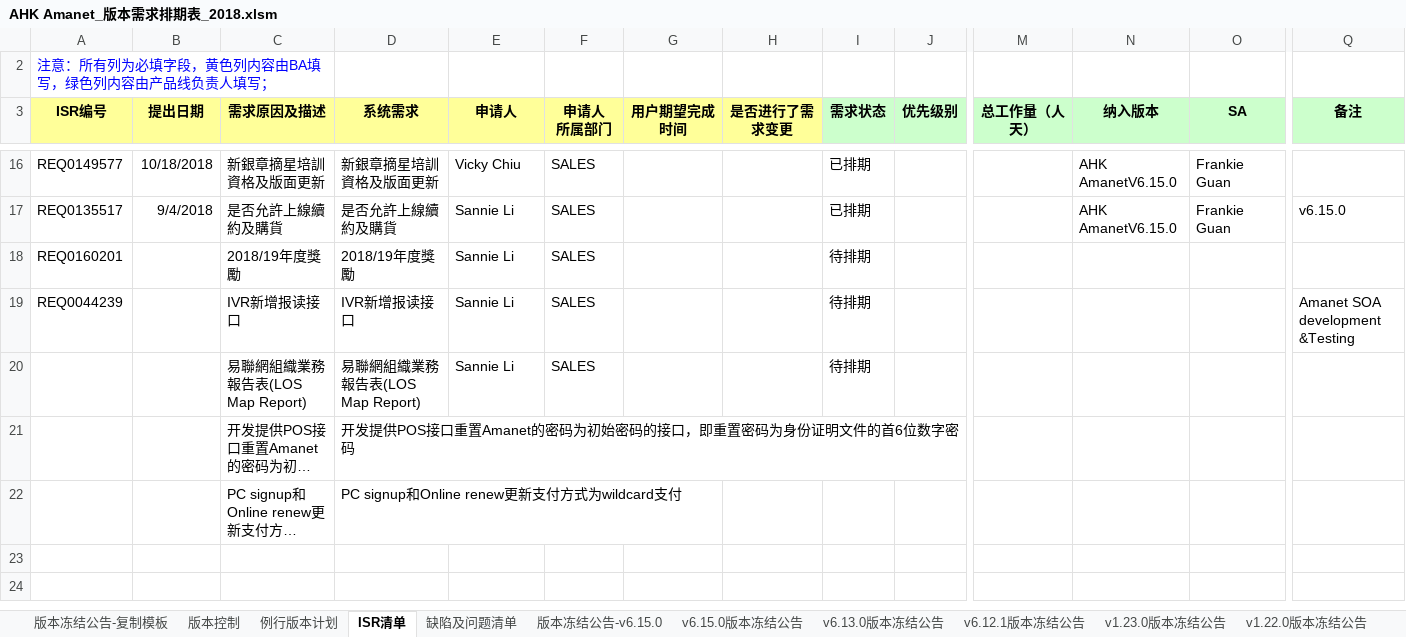
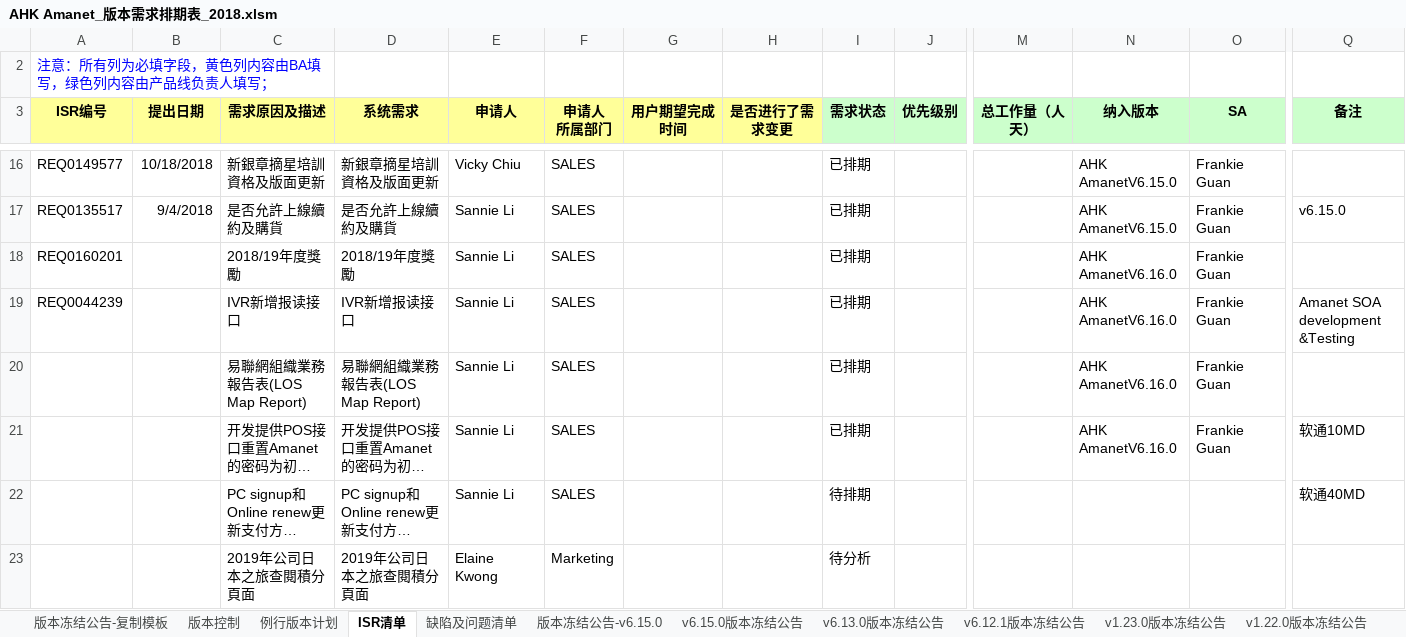
Before and after one commit to kerust1234/ahkamanet, an Excel workbook: requirement/AHK Amanet_版本需求排期表_2018.xlsm, sheet ISR清单, drawn as a sheet; only a part is shown, gaps mark what is left out; long unchanged cells end in …; values as stored, in another font and other column widths than the file's, no borders; rows hold the shown columns only; the diff names each change by its address in the sheet, - before the commit and + after, or states it on an @@ line.

```diff
--- a/requirement/AHK Amanet_版本需求排期表_2018.xlsm (sheet ISR清单)
+++ b/requirement/AHK Amanet_版本需求排期表_2018.xlsm (sheet ISR清单)
-I18:I20 (需求状态): 待排期
+I18:I20 (需求状态): 已排期
-N18:N21 (纳入版本): (empty)
+N18:N21 (纳入版本): AHK AmanetV6.16.0
-O18:O21 (SA): (empty)
+O18:O21 (SA): Frankie Guan
-E21:E22 (申请人): (empty)
+E21:E22 (申请人): Sannie Li
-F21:F22 (申请人 所属部门): (empty)
+F21:F22 (申请人 所属部门): SALES
-I21 (需求状态): (empty)
+I21 (需求状态): 已排期
-Q21 (备注): (empty)
+Q21 (备注): 软通10MD
-I22 (需求状态): (empty)
+I22 (需求状态): 待排期
-Q22 (备注): (empty)
+Q22 (备注): 软通40MD
+row 23:  |  | 2019年公司日本之旅查閱積分頁面 | 2019年公司日本之旅查閱積分頁面 | Elaine Kwong | Marketing |  |  | 待分析
```
Also changed, not shown: sheet 例行版本计划, sheet 版本冻结公告-v6.15.0, sheet v6.12.1版本冻结公告, sheet v6.13.0版本冻结公告, sheet 版本冻结公告-复制模板, sheet v1.17.0版本冻结公告, 5 more sheets, charts or pictures.
